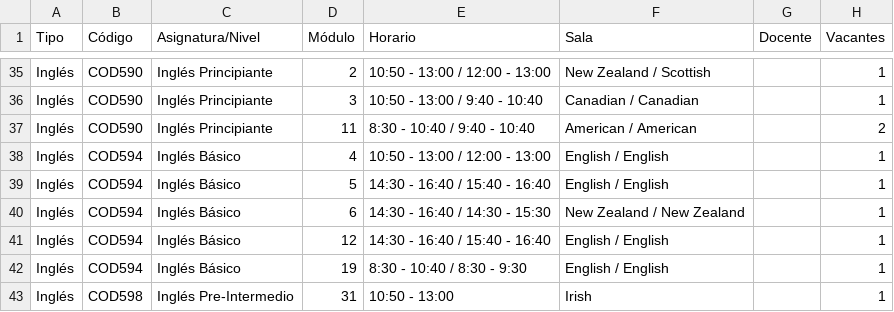
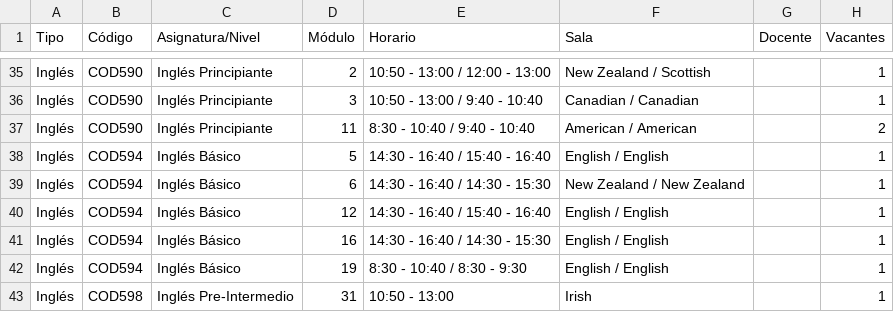
Before and after one commit to felipeopazo-ufro/cupos-ufro, a CSV file: cupos-disponibles-2026-2.csv, drawn as a sheet; only a part is shown, gaps mark what is left out.

```diff
--- a/cupos-disponibles-2026-2.csv
+++ b/cupos-disponibles-2026-2.csv
@@ -37,3 +37,2 @@
 "Inglés";"COD590";"Inglés Principiante";"11";"8:30 - 10:40 / 9:40 - 10:40";"American / American";"";"2"
-"Inglés";"COD594";"Inglés Básico";"4";"10:50 - 13:00 / 12:00 - 13:00";"English / English";"";"1"
 "Inglés";"COD594";"Inglés Básico";"5";"14:30 - 16:40 / 15:40 - 16:40";"English / English";"";"1"
@@ -41,2 +40,3 @@
 "Inglés";"COD594";"Inglés Básico";"12";"14:30 - 16:40 / 15:40 - 16:40";"English / English";"";"1"
+"Inglés";"COD594";"Inglés Básico";"16";"14:30 - 16:40 / 14:30 - 15:30";"English / English";"";"1"
 "Inglés";"COD594";"Inglés Básico";"19";"8:30 - 10:40 / 8:30 - 9:30";"English / English";"";"1"
```
Also changed, not shown: 1 other file.
